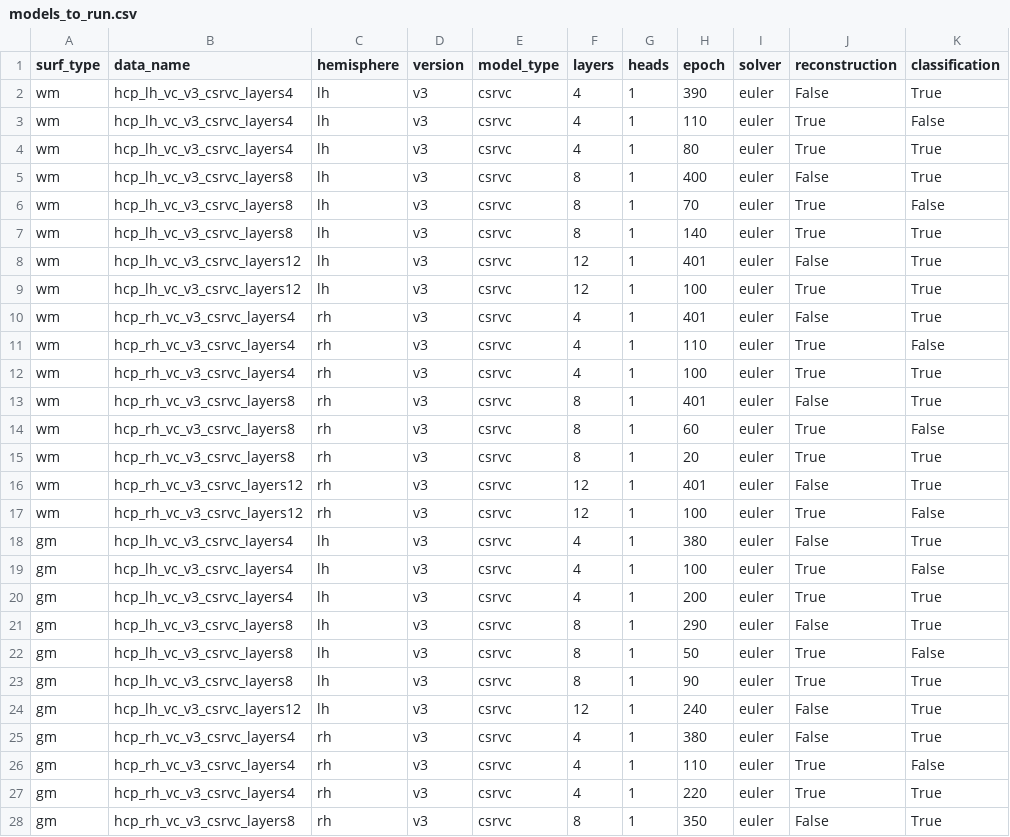
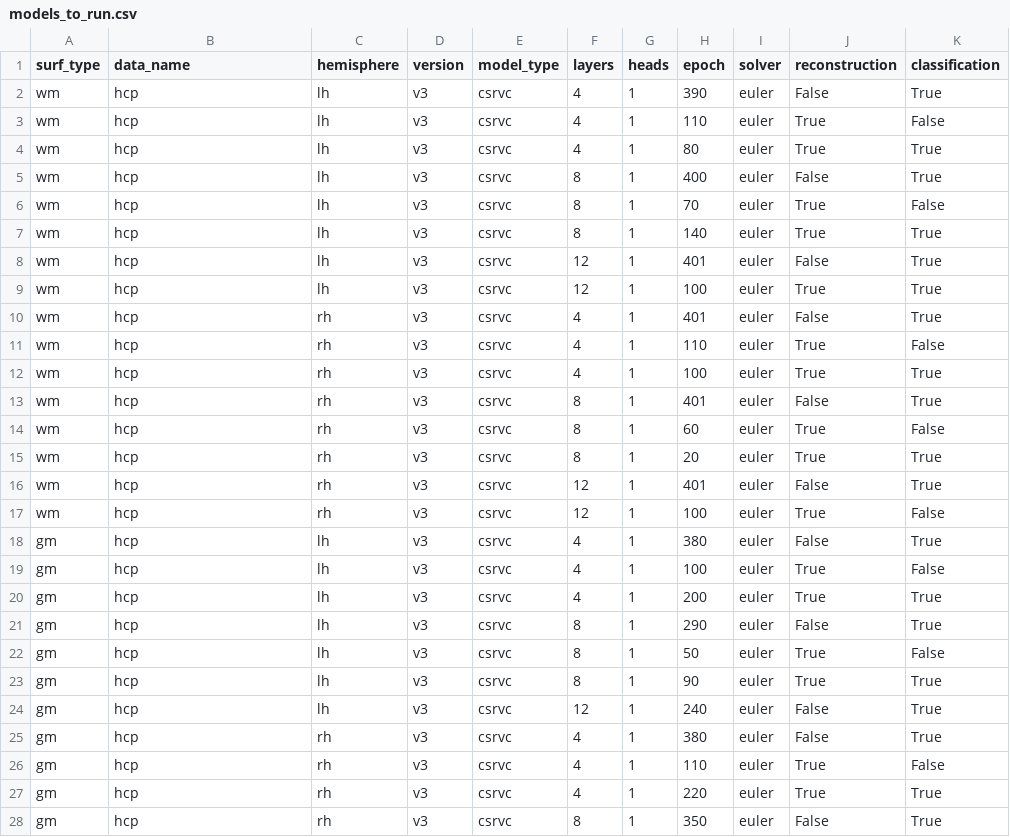
Before and after one commit to neuroneural/CSRP-CSRParcellation, a CSV file: isbianalysis/models_to_run.csv, drawn as a sheet; only a part is shown; the diff covers the shown part only; the diff names each change by its address in the sheet, - before the commit and + after, or states it on an @@ line.

```diff
--- a/isbianalysis/models_to_run.csv
+++ b/isbianalysis/models_to_run.csv
-B2:B4 (data_name): hcp_lh_vc_v3_csrvc_layers4
+B2:B4 (data_name): hcp
-B5:B7 (data_name): hcp_lh_vc_v3_csrvc_layers8
+B5:B7 (data_name): hcp
-B8:B9 (data_name): hcp_lh_vc_v3_csrvc_layers12
+B8:B9 (data_name): hcp
-B10:B12 (data_name): hcp_rh_vc_v3_csrvc_layers4
+B10:B12 (data_name): hcp
-B13:B15 (data_name): hcp_rh_vc_v3_csrvc_layers8
+B13:B15 (data_name): hcp
-B16:B17 (data_name): hcp_rh_vc_v3_csrvc_layers12
+B16:B17 (data_name): hcp
-B18:B20 (data_name): hcp_lh_vc_v3_csrvc_layers4
+B18:B20 (data_name): hcp
-B21:B23 (data_name): hcp_lh_vc_v3_csrvc_layers8
+B21:B23 (data_name): hcp
-B24 (data_name): hcp_lh_vc_v3_csrvc_layers12
+B24 (data_name): hcp
-B25:B27 (data_name): hcp_rh_vc_v3_csrvc_layers4
+B25:B27 (data_name): hcp
-B28 (data_name): hcp_rh_vc_v3_csrvc_layers8
+B28 (data_name): hcp
```
Also changed, not shown: 3 edited cells elsewhere in this file, 2 other files.
